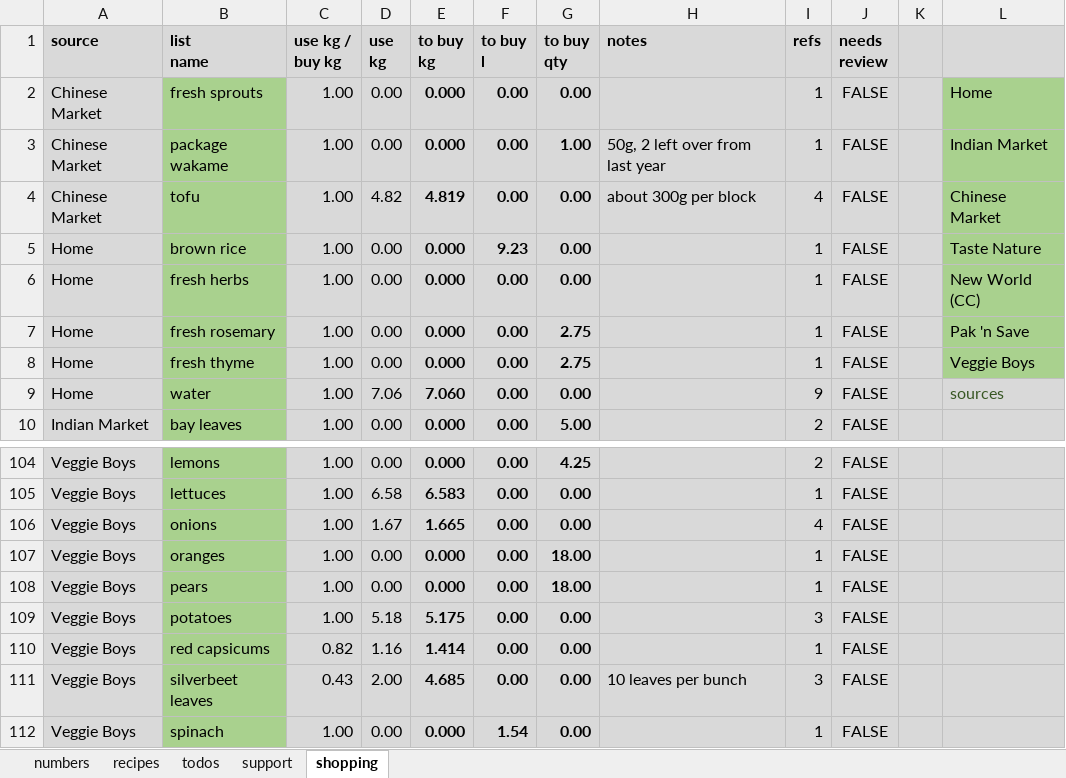
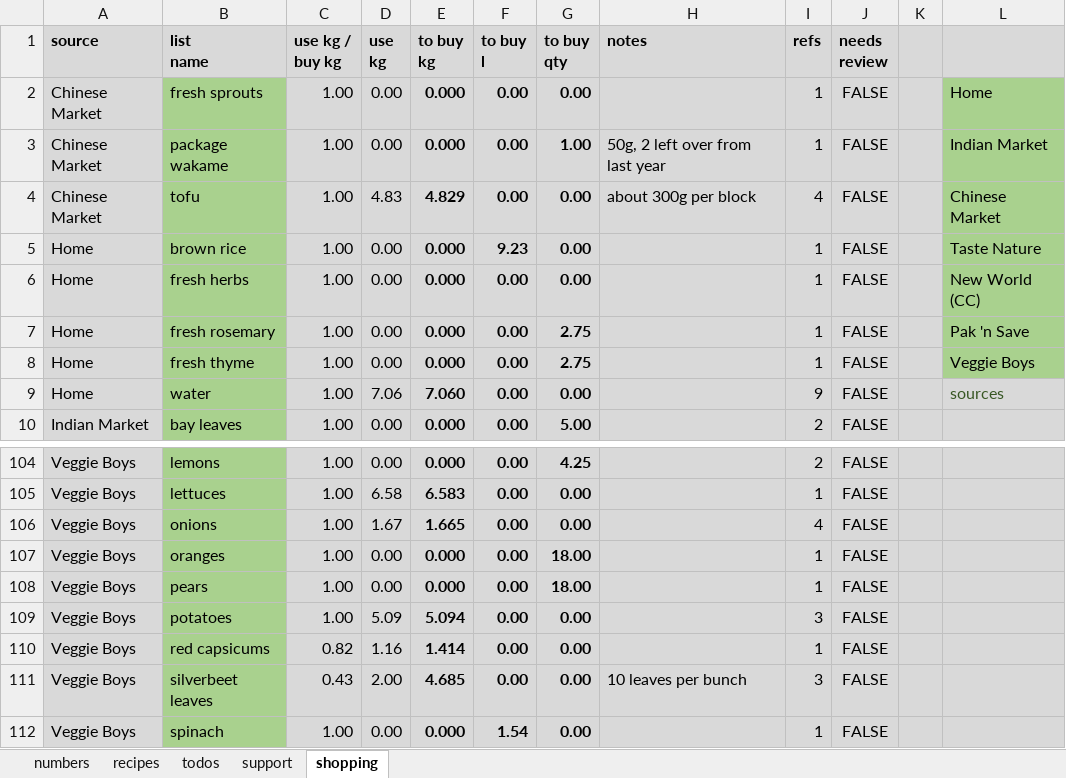
Before and after one commit to leonardguy/dunedin-zen, an Excel workbook: recipes.xlsx, sheet shopping, drawn as a sheet; only a part is shown, gaps mark what is left out; values as stored, in another font and other column widths than the file's, no borders; conditional formats not drawn; the diff names each change by its address in the sheet, - before the commit and + after, or states it on an @@ line.

```diff
--- a/recipes.xlsx (sheet shopping)
+++ b/recipes.xlsx (sheet shopping)
-D4 (use kg): 4.82
+D4 (use kg): 4.83
-E4 (to buy kg): 4.819
+E4 (to buy kg): 4.829
-D109 (use kg): 5.18
+D109 (use kg): 5.09
-E109 (to buy kg): 5.175
+E109 (to buy kg): 5.094
```
Also changed, not shown: sheet recipes, sheet support, formulas that keep their value.
